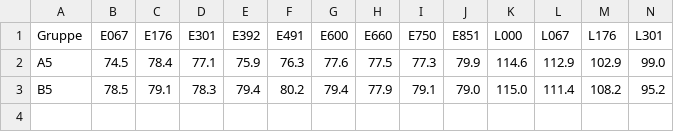
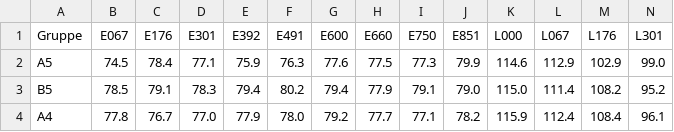
Before and after one commit to ManniGertrude/PC, a CSV file: Daten/Mikroskop_WS_24-25.csv, drawn as a sheet; only a part is shown; rows hold the shown columns only; the diff names each change by its address in the sheet, - before the commit and + after, or states it on an @@ line.

Commit message:
modified:   Daten/Ideal_WS_24-25.csv 	modified:   Daten/Mikroskop_WS_24-25.csv 	modified:   Daten/Wasser_WS_24-25.csv 	modified:   "L\303\266sungen.py" 	modified:   PNG/Mikroskop/SS 23/A1 Mikroskop.png 	modified:   PNG/Mikroskop/SS 23/A2 Mikroskop.png 	modified:   PNG/Mikroskop/SS 23/A3 Mikroskop.png 	modified:   PNG/Mikroskop/SS 23/A4 Mikroskop.png 	modified:   PNG/Mikroskop/SS 23/A5 Mikroskop.png 	modified:   PNG/Mikroskop/SS 23/B1 Mikroskop.png 	modified:   PNG/Mikroskop/SS 23/B2 Mikroskop.png 	modified:   PNG/Mikroskop/SS 23/B3 Mikroskop.png 	modified:   PNG/Mikroskop/SS 23/B4 Mikroskop.png 	modified:   PNG/Mikroskop/SS 23/B5 Mikroskop.png 	modified:   PNG/Mikroskop/SS 24/A2 Mikroskop.png 	modified:   PNG/Mikroskop/SS 24/A3 Mikroskop.png 	modified:   PNG/Mikroskop/SS 24/A4 Mikroskop.png 	modified:   PNG/Mikroskop/SS 24/B2 Mikroskop.png 	modified:   PNG/Mikroskop/SS 24/B3 Mikroskop.png 	modified:   PNG/Mikroskop/SS 24/B4 Mikroskop.png 	modified:   PNG/Mikroskop/WS 22-23/A1 Mikroskop.png 	modified:   PNG/Mikroskop/WS 22-23/A2 Mikroskop.png 	modified:   PNG/Mikroskop/WS 22-23/A3 Mikroskop.png 	modified:   PNG/Mikroskop/WS 22-23/A4 Mikroskop.png 	modified:   PNG/Mikroskop/WS 22-23/A5 Mikroskop.png 	modified:   PNG/Mikroskop/WS 22-23/B1 Mikroskop.png 	modified:   PNG/Mikroskop/WS 22-23/B2 Mikroskop.png 	modified:   PNG/Mikroskop/WS 22-23/B3 Mikroskop.png 	modified:   PNG/Mikroskop/WS 22-23/B4 Mikroskop.png 	modified:   PNG/Mikroskop/WS 22-23/B5 Mikroskop.png 	modified:   PNG/Mikroskop/WS 23-24/A1 Mikroskop.png 	modified:   PNG/Mikroskop/WS 23-24/A2 Mikroskop.png 	modified:   PNG/Mikroskop/WS 23-24/A3 Mikroskop.png 	modified:   PNG/Mikroskop/WS 23-24/A4 Mikroskop.png 	modified:   PNG/Mikroskop/WS 23-24/A5 Mikroskop.png 	modified:   PNG/Mikroskop/WS 23-24/B1 Mikroskop.png 	modified:   PNG/Mikroskop/WS 23-24/B2 Mikroskop.png 	modified:   PNG/Mikroskop/WS 23-24/B3 Mikroskop.png 	modified:   PNG/Mikroskop/WS 23-24/B4 Mikroskop.png 	modified:   PNG/Mikroskop/WS 23-24/B5 Mikroskop.png 	new file:   PNG/Mikroskop/WS 24-25/A4 Mikroskop.png 	modified:   PNG/Mikroskop/WS 24-25/A5 Mikroskop.png 	modified:   PNG/Mikroskop/WS 24-25/B5 Mikroskop.png 	new file:   PNG/WS2425 Wasser/Wasser A4 Benzoe.png 	new file:   PNG/WS2425 Wasser/Wasser A4 Salicyl.png 	modified:   PNG/WS2425 Wasser/Wasser A5 Benzoe.png 	modified:   PNG/WS2425 Wasser/Wasser B5 Benzoe.png 	modified:   PNG/WS2425 Wasser/Wasser B5 Salicyl.png

```diff
--- a/Daten/Mikroskop_WS_24-25.csv
+++ b/Daten/Mikroskop_WS_24-25.csv
+row 4: A4 | 77.8 | 76.7 | 77.0 | 77.9 | 78.0 | 79.2 | 77.7 | 77.1 | 78.2 | 115.9 | 112.4 | 108.4 | 96.1
```
Also changed, not shown: Daten/Wasser_WS_24-25.csv, 46 other files.
